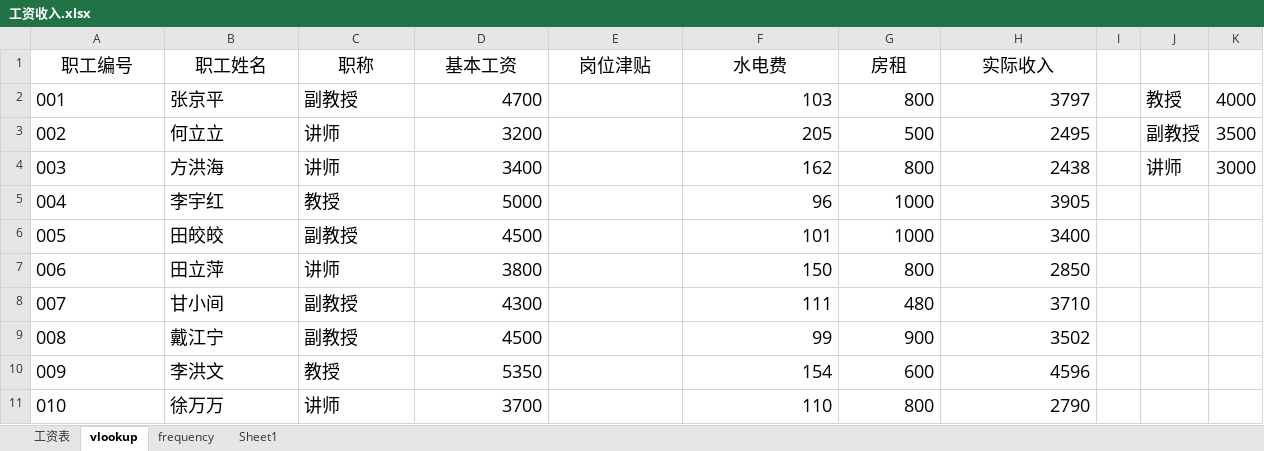
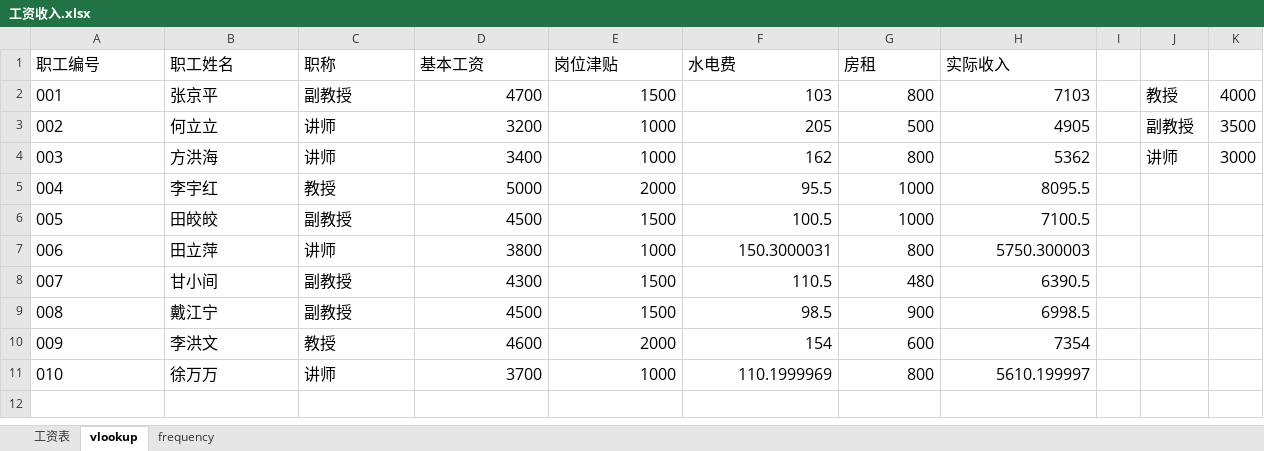
Before and after one commit to glplaman/glplaman.github.io, an Excel workbook: office/data/工资收入.xlsx, sheet vlookup, drawn as a sheet; values as stored, in another font and other column widths than the file's, no borders; the diff names each change by its address in the sheet, - before the commit and + after, or states it on an @@ line.

```diff
--- a/office/data/工资收入.xlsx (sheet vlookup)
+++ b/office/data/工资收入.xlsx (sheet vlookup)
-sheet tab: Sheet1
@@ A1:H1 text size: smaller, alignment: center → left @@
@@ A2:D11 text size: smaller @@
-E2 (岗位津贴): (empty)
+E2 (岗位津贴): 1500
@@ F2:H11 text size: smaller @@
-H2 (实际收入): 3797
+H2 (实际收入): 7103
@@ J2:K4 text size: smaller @@
-E3:E4 (岗位津贴): (empty)
+E3:E4 (岗位津贴): 1000
-H3 (实际收入): 2495
+H3 (实际收入): 4905
-H4 (实际收入): 2438
+H4 (实际收入): 5362
-E5 (岗位津贴): (empty)
+E5 (岗位津贴): 2000
-F5 (水电费): 96
+F5 (水电费): 95.5
-H5 (实际收入): 3905
+H5 (实际收入): 8095.5
-E6 (岗位津贴): (empty)
+E6 (岗位津贴): 1500
-F6 (水电费): 101
+F6 (水电费): 100.5
-H6 (实际收入): 3400
+H6 (实际收入): 7100.5
-E7 (岗位津贴): (empty)
+E7 (岗位津贴): 1000
-F7 (水电费): 150
+F7 (水电费): 150.3000031
-H7 (实际收入): 2850
+H7 (实际收入): 5750.300003
-E8:E9 (岗位津贴): (empty)
+E8:E9 (岗位津贴): 1500
-F8 (水电费): 111
+F8 (水电费): 110.5
-H8 (实际收入): 3710
+H8 (实际收入): 6390.5
-F9 (水电费): 99
+F9 (水电费): 98.5
-H9 (实际收入): 3502
+H9 (实际收入): 6998.5
-D10 (基本工资): 5350
+D10 (基本工资): 4600
-E10 (岗位津贴): (empty)
+E10 (岗位津贴): 2000
-H10 (实际收入): 4596
+H10 (实际收入): 7354
-E11 (岗位津贴): (empty)
+E11 (岗位津贴): 1000
-F11 (水电费): 110
+F11 (水电费): 110.1999969
-H11 (实际收入): 2790
+H11 (实际收入): 5610.199997
```
Also changed, not shown: sheet frequency, sheet 工资表, office/data/影响门店晚间收益调查数据.xlsx, office/data/教师资料.xlsx, 40 other files.
